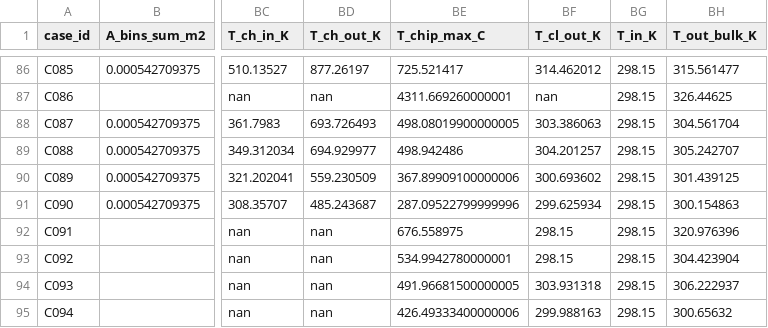
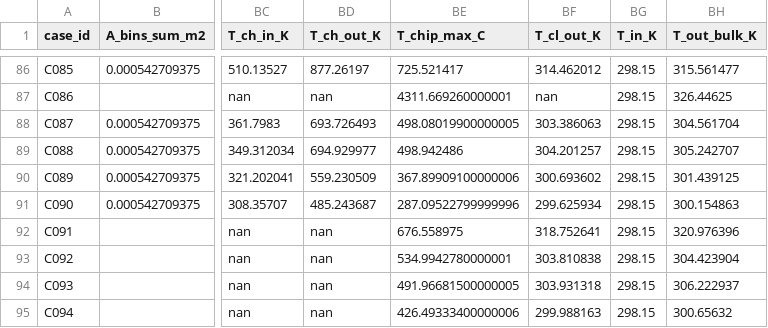
Before and after one commit to azan84/IJHMT_CFP, a CSV file: analysis/dataset_ledger_unitcell.csv, drawn as a sheet; only a part is shown, gaps mark what is left out; the diff names each change by its address in the sheet, - before the commit and + after, or states it on an @@ line.

```diff
--- a/analysis/dataset_ledger_unitcell.csv
+++ b/analysis/dataset_ledger_unitcell.csv
-BF92 (T_cl_out_K): 298.15
+BF92 (T_cl_out_K): 318.752641
-BF93 (T_cl_out_K): 298.15
+BF93 (T_cl_out_K): 303.810838
```
Also changed, not shown: unit_cell_campaign/results/ledger_all.csv, 3 other files.
